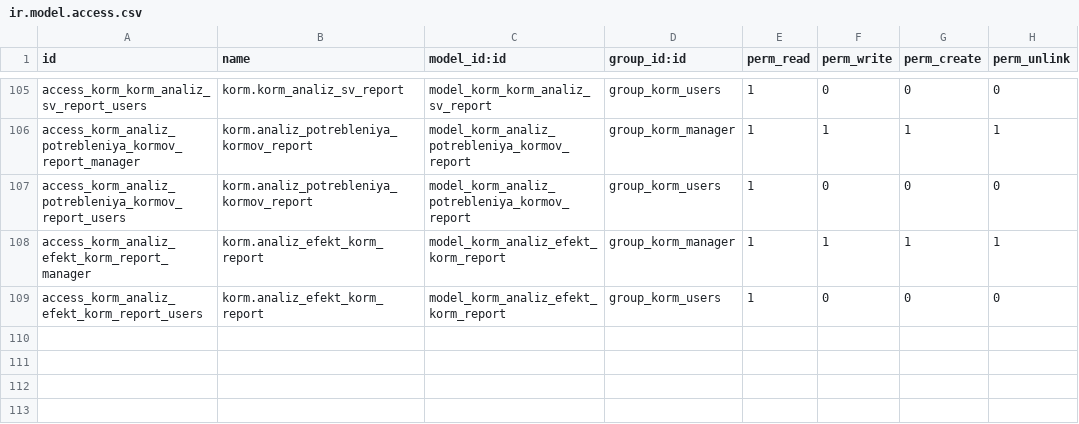
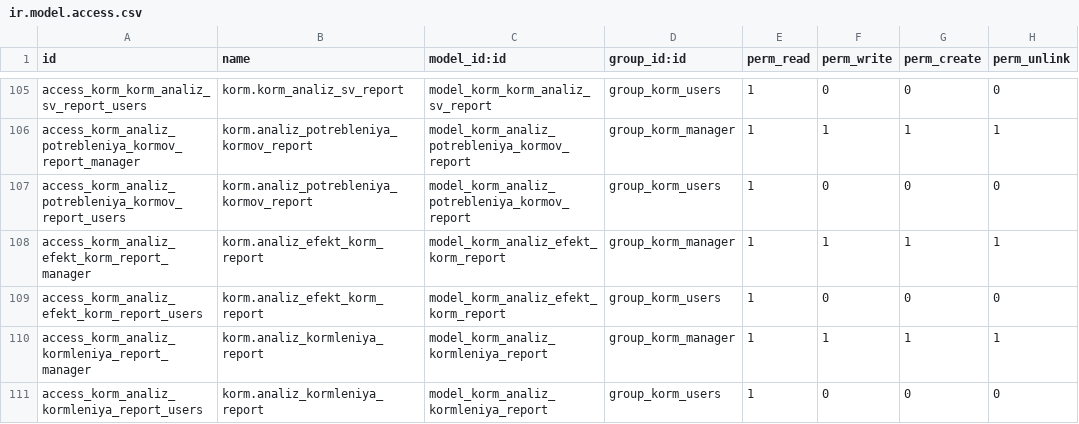
Before and after one commit to savrasovmisha/odoo-selhoz, a CSV file: addons/kormlenie/security/ir.model.access.csv, drawn as a sheet; only a part is shown, gaps mark what is left out; the diff names each change by its address in the sheet, - before the commit and + after, or states it on an @@ line.

```diff
--- a/addons/kormlenie/security/ir.model.access.csv
+++ b/addons/kormlenie/security/ir.model.access.csv
+row 110: access_korm_analiz_kormleniya_report_manager | korm.analiz_kormleniya_report | model_korm_analiz_kormleniya_report | group_korm_manager | 1 | 1 | 1 | 1
+row 111: access_korm_analiz_kormleniya_report_users | korm.analiz_kormleniya_report | model_korm_analiz_kormleniya_report | group_korm_users | 1 | 0 | 0 | 0
```
Also changed, not shown: 23 other files.
